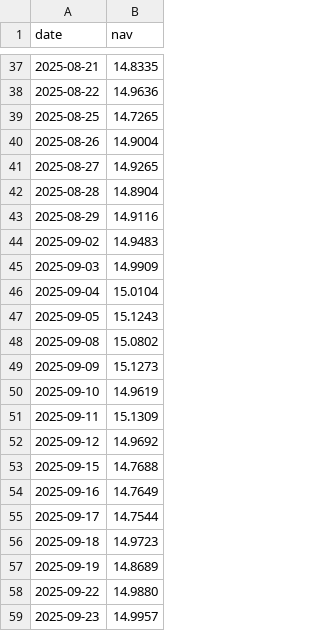
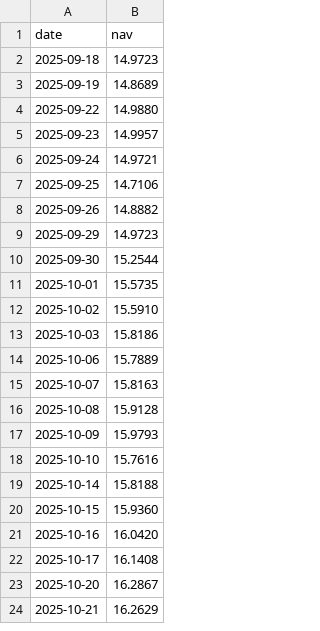
Before and after one commit to asiawork/weekly-graph, a CSV file: data/nav/KKP-GHC-A.csv, drawn as a sheet; only a part is shown, gaps mark what is left out; the shorter side is filled out with more unchanged rows; the diff covers the shown part only.

```diff
--- a/data/nav/KKP-GHC-A.csv
+++ b/data/nav/KKP-GHC-A.csv
@@ -37,20 +2 @@ date,nav
-2025-08-21,14.8335
-2025-08-22,14.9636
-2025-08-25,14.7265
-2025-08-26,14.9004
-2025-08-27,14.9265
-2025-08-28,14.8904
-2025-08-29,14.9116
-2025-09-02,14.9483
-2025-09-03,14.9909
-2025-09-04,15.0104
-2025-09-05,15.1243
-2025-09-08,15.0802
-2025-09-09,15.1273
-2025-09-10,14.9619
-2025-09-11,15.1309
-2025-09-12,14.9692
-2025-09-15,14.7688
-2025-09-16,14.7649
-2025-09-17,14.7544
 2025-09-18,14.9723
```
Also changed, not shown: 35 removed rows elsewhere in this file, 15 other files.
